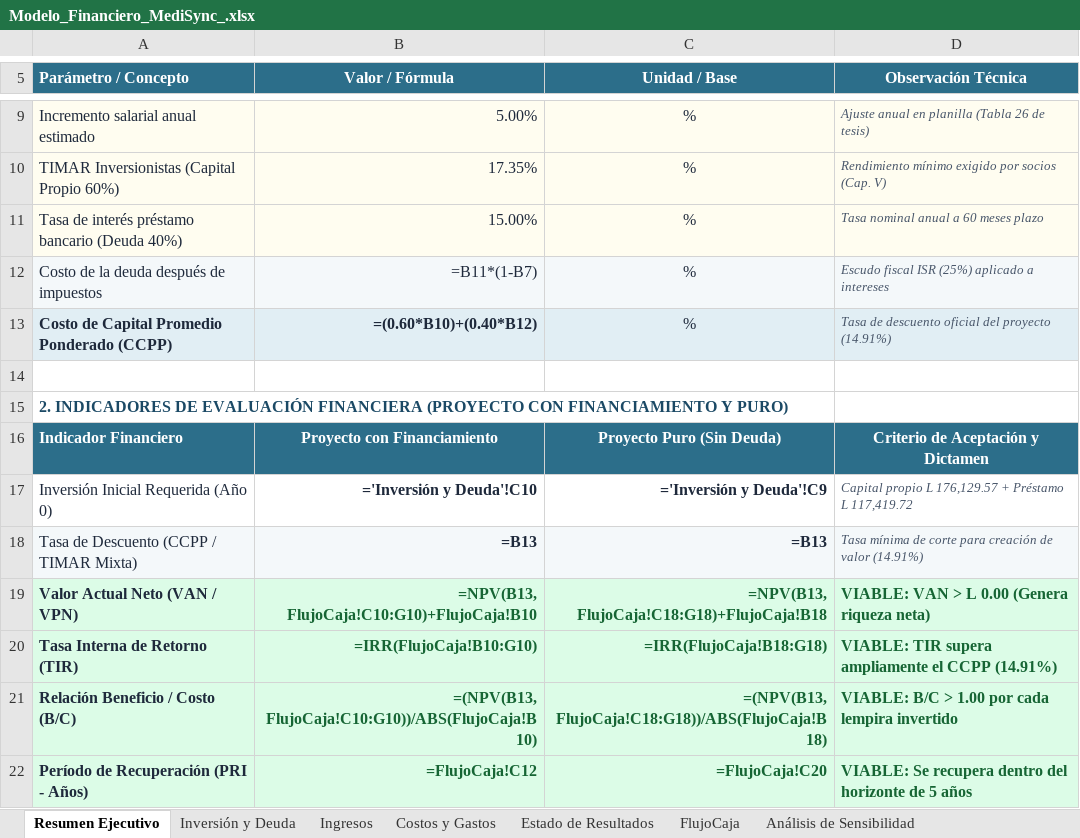
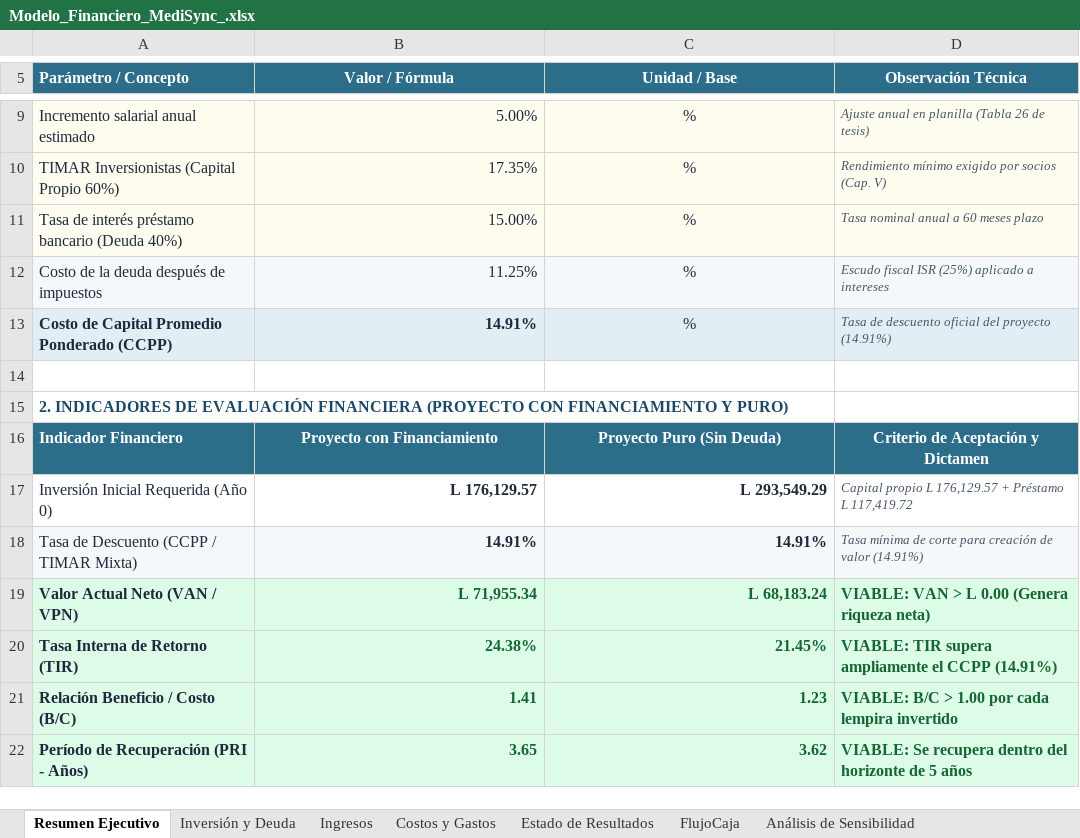
Before and after one commit to FatRush/tesis_Medisync, an Excel workbook: Modelo_Financiero_MediSync_.xlsx, sheet Resumen Ejecutivo, drawn as a sheet; only a part is shown, gaps mark what is left out; values as stored, in another font and other column widths than the file's, no borders; formulas without a stored value are shown as written; charts and pictures not drawn; the diff names each change by its address in the sheet, - before the commit and + after, or states it on an @@ line.

```diff
--- a/Modelo_Financiero_MediSync_.xlsx (sheet Resumen Ejecutivo)
+++ b/Modelo_Financiero_MediSync_.xlsx (sheet Resumen Ejecutivo)
-B12 (Valor / Fórmula): =B11*(1-B7)
+B12 (Valor / Fórmula): 11.25%
-B13 (Valor / Fórmula): =(0.60*B10)+(0.40*B12)
+B13 (Valor / Fórmula): 14.91%
-B17 (Valor / Fórmula): ='Inversión y Deuda'!C10
+B17 (Valor / Fórmula): L 176,129.57
-C17 (Unidad / Base): ='Inversión y Deuda'!C9
+C17 (Unidad / Base): L 293,549.29
-B18 (Valor / Fórmula): =B13
+B18 (Valor / Fórmula): 14.91%
-C18 (Unidad / Base): =B13
+C18 (Unidad / Base): 14.91%
-B19 (Valor / Fórmula): =NPV(B13, FlujoCaja!C10:G10)+FlujoCaja!B10
+B19 (Valor / Fórmula): L 71,955.34
-C19 (Unidad / Base): =NPV(B13, FlujoCaja!C18:G18)+FlujoCaja!B18
+C19 (Unidad / Base): L 68,183.24
-B20 (Valor / Fórmula): =IRR(FlujoCaja!B10:G10)
+B20 (Valor / Fórmula): 24.38%
-C20 (Unidad / Base): =IRR(FlujoCaja!B18:G18)
+C20 (Unidad / Base): 21.45%
-B21 (Valor / Fórmula): =(NPV(B13, FlujoCaja!C10:G10))/ABS(FlujoCaja!B10)
+B21 (Valor / Fórmula): 1.41
-C21 (Unidad / Base): =(NPV(B13, FlujoCaja!C18:G18))/ABS(FlujoCaja!B18)
+C21 (Unidad / Base): 1.23
-B22 (Valor / Fórmula): =FlujoCaja!C12
+B22 (Valor / Fórmula): 3.65
-C22 (Unidad / Base): =FlujoCaja!C20
+C22 (Unidad / Base): 3.62
```
Also changed, not shown: sheet FlujoCaja, sheet Costos y Gastos, sheet Estado de Resultados, sheet Análisis de Sensibilidad, sheet Inversión y Deuda, sheet Ingresos, charts or pictures.
